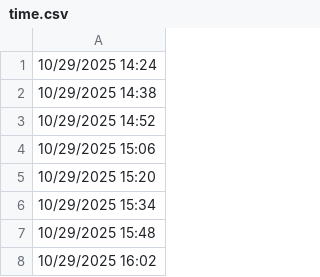
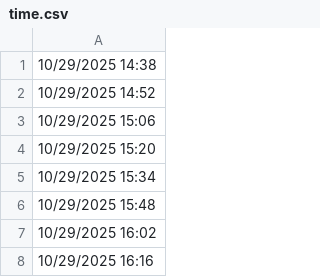
Before and after one commit to lethanhtannhat/testkhaosatthuc, a CSV file: time.csv, drawn as a sheet; only a part is shown; the shorter side is filled out with more unchanged rows; the diff names each change by its address in the sheet, - before the commit and + after, or states it on an @@ line.

```diff
--- a/time.csv
+++ b/time.csv
-row 1: 10/29/2025 14:24
```
